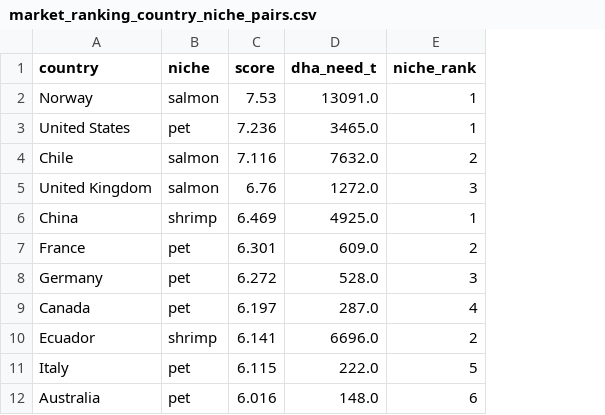
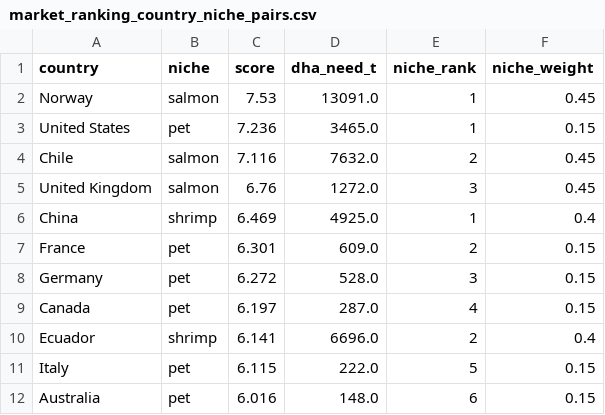
Before and after one commit to lbenozzati/agroinsper, a CSV file: microalgae_site_selection/country_ranking/outputs/market/market_ranking_country_niche_pairs.csv, drawn as a sheet; only a part is shown; the diff names each change by its address in the sheet, - before the commit and + after, or states it on an @@ line.

```diff
--- a/microalgae_site_selection/country_ranking/outputs/market/market_ranking_country_niche_pairs.csv
+++ b/microalgae_site_selection/country_ranking/outputs/market/market_ranking_country_niche_pairs.csv
+column F (niche_weight), rows 2-12: 0.45 | 0.15 | 0.45 | 0.45 | 0.4 | 0.15 | 0.15 | 0.15 | 0.4 | 0.15 | 0.15
```
Also changed, not shown: microalgae_site_selection/country_ranking/outputs/market/market_ranking_overall.csv, 7 other files.
